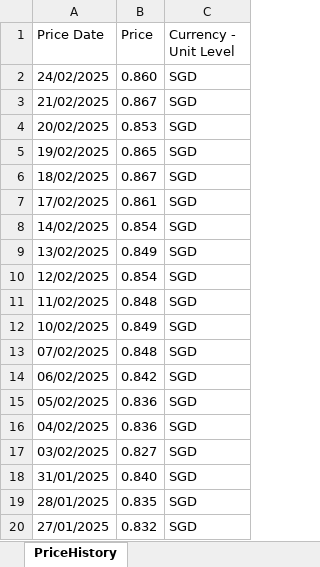
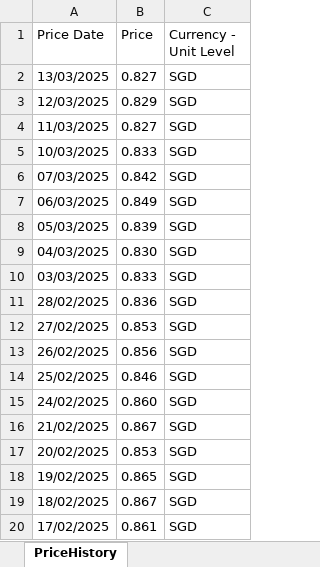
Before and after one commit to Terrigible/Stock-Market-Returns, an Excel workbook: data/GreatLink/GreatLink Asia High Dividend Equity.xlsx, sheet PriceHistory, drawn as a sheet; only a part is shown; the shorter side is filled out with more unchanged rows; values as stored, in another font and other column widths than the file's, no borders; the diff names each change by its address in the sheet, - before the commit and + after, or states it on an @@ line.

```diff
--- a/data/GreatLink/GreatLink Asia High Dividend Equity.xlsx (sheet PriceHistory)
+++ b/data/GreatLink/GreatLink Asia High Dividend Equity.xlsx (sheet PriceHistory)
+row 2: 13/03/2025 | 0.827 | SGD
+row 3: 12/03/2025 | 0.829 | SGD
+row 4: 11/03/2025 | 0.827 | SGD
+row 5: 10/03/2025 | 0.833 | SGD
+row 6: 07/03/2025 | 0.842 | SGD
+row 7: 06/03/2025 | 0.849 | SGD
+row 8: 05/03/2025 | 0.839 | SGD
+row 9: 04/03/2025 | 0.830 | SGD
+row 10: 03/03/2025 | 0.833 | SGD
+row 11: 28/02/2025 | 0.836 | SGD
+row 12: 27/02/2025 | 0.853 | SGD
+row 13: 26/02/2025 | 0.856 | SGD
+row 14: 25/02/2025 | 0.846 | SGD
```
Also changed, not shown: data/GreatLink/GreatLink ASEAN Growth.xlsx, data/GreatLink/GreatLink Far East Ex Japan Equities.xlsx, 52 other files.
